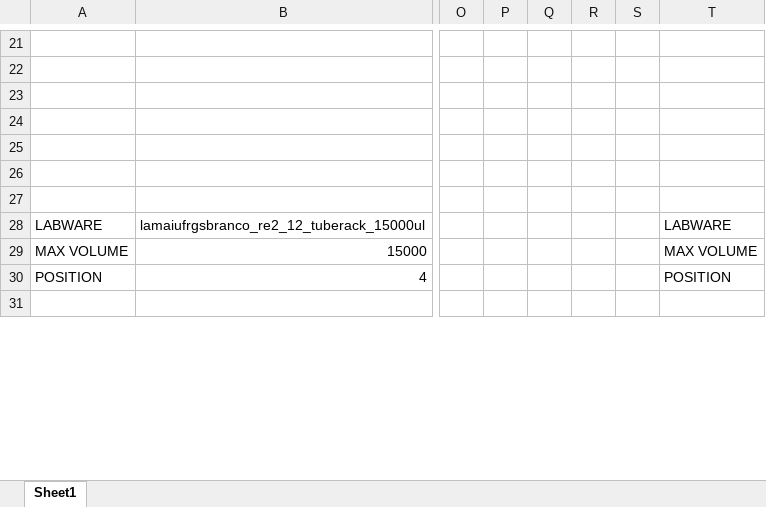
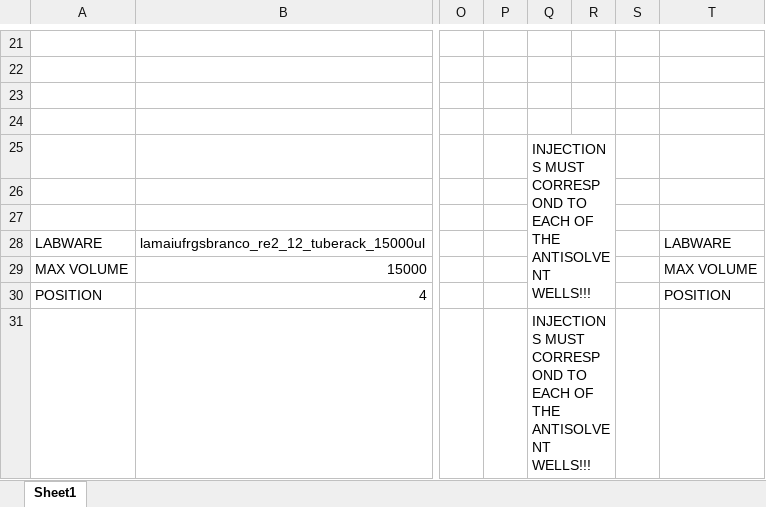
Before and after one commit to rogeriog/Opentrons_LARP_protocol_generator, an Excel workbook: protocol_setup/protocol_setup.xlsx, sheet Sheet1, drawn as a sheet; only a part is shown, gaps mark what is left out; values as stored, in another font and other column widths than the file's, no cell formats; charts and pictures not drawn; the diff covers the shown part only; the diff names each change by its address in the sheet, - before the commit and + after, or states it on an @@ line.

```diff
--- a/protocol_setup/protocol_setup.xlsx (sheet Sheet1)
+++ b/protocol_setup/protocol_setup.xlsx (sheet Sheet1)
-Q25: (empty)
+Q25: INJECTIONS MUST CORRESPOND TO EACH OF THE ANTISOLVENT WELLS!!!
+Q25:R30 merged
-Q31: (empty)
+Q31: INJECTIONS MUST CORRESPOND TO EACH OF THE ANTISOLVENT WELLS!!!
+Q31:R36 merged
```
Also changed, not shown: 1 added row, 1 removed row, 5 edited cells and merged cells elsewhere in this sheet, cell formats, charts or pictures, 2 other files.
